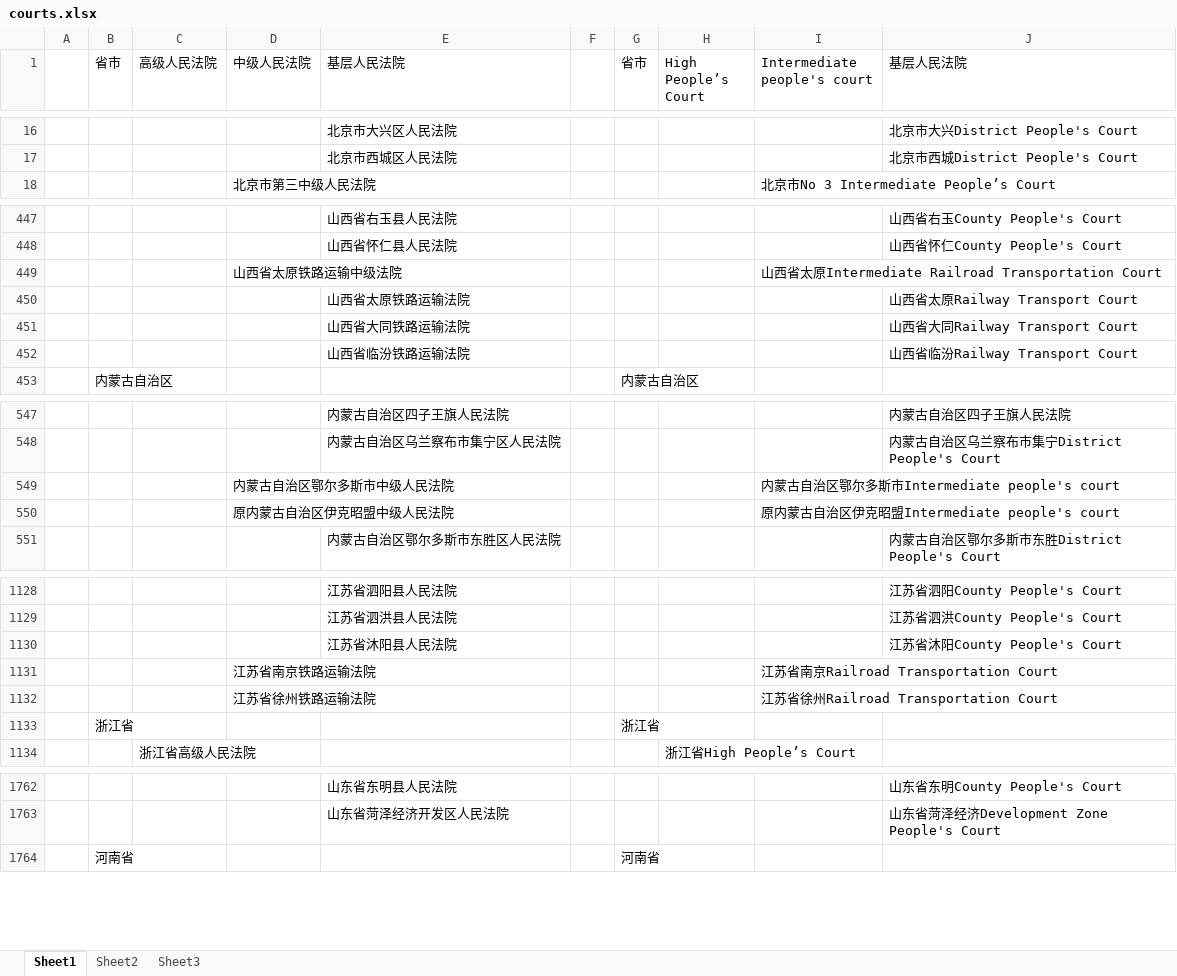
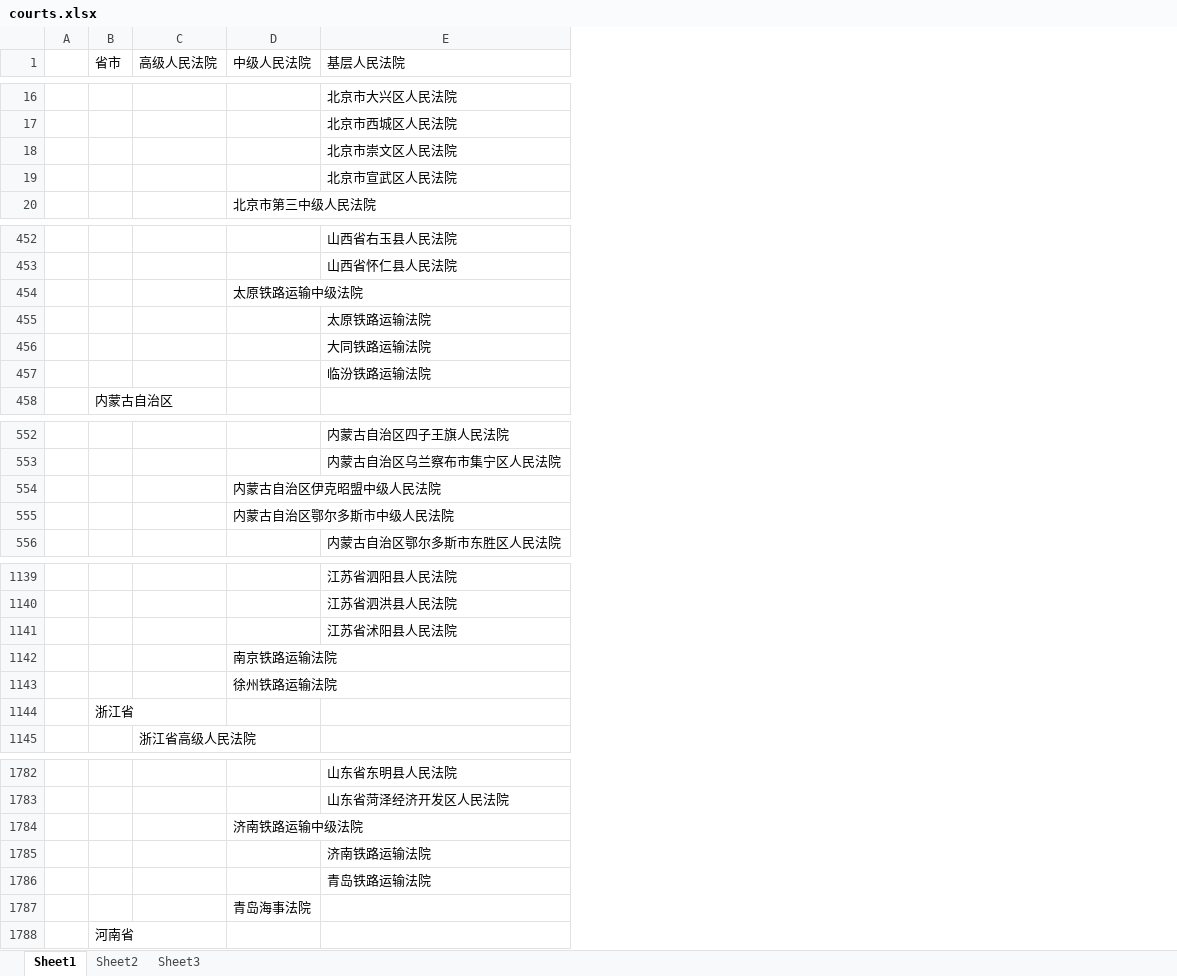
Before and after one commit to kevindragon/lexiscnexec, an Excel workbook: court/courts.xlsx, sheet Sheet1, drawn as a sheet; only a part is shown, gaps mark what is left out; values as stored, in another font and other column widths than the file's, no cell formats; removed rows and columns are numbered as before the commit, all else as after; the diff covers the shown part only; the diff names each change by its address in the sheet, - before the commit and + after, or states it on an @@ line.

Commit message:
for case court name standardize

```diff
--- a/court/courts.xlsx (sheet Sheet1)
+++ b/court/courts.xlsx (sheet Sheet1)
-column F, empty
-column G (省市), row 453: 内蒙古自治区; row 1133: 浙江省; row 1764: 河南省
-column H (High People’s Court), row 1134: 浙江省High People’s Court
-column I (Intermediate people's court), row 18: 北京市No 3 Intermediate People’s Court; row 449: 山西省太原Intermediate Railroad Transportation Court; row 549: 内蒙古自治区鄂尔多斯市Intermediate people's court; rows 1131-1132: 江苏省南京Railroad Transportation Court | 江苏省徐州Railroad Transportation Court
-column J (基层人民法院), rows 16-17: 北京市大兴District People's Court | 北京市西城District People's Court; rows 447-452: 山西省右玉County People's Court | 山西省怀仁County People's Court |  | 山西省太原Railway Transport Court | 山西省大同Railway Transport Court | 山西省临汾Railway Transport Court; rows 547-548: 内蒙古自治区四子王旗人民法院 | 内蒙古自治区乌兰察布市集宁District People's Court; row 551: 内蒙古自治区鄂尔多斯市东胜District People's Court; rows 1128-1130: 江苏省泗阳County People's Court | 江苏省泗洪County People's Court | 江苏省沐阳County People's Court; rows 1762-1763: 山东省东明County People's Court | 山东省菏泽经济Development Zone People's Court
+row 18:  |  |  |  | 北京市崇文区人民法院
+row 19:  |  |  |  | 北京市宣武区人民法院
-D454 (中级人民法院): 山西省太原铁路运输中级法院
+D454 (中级人民法院): 太原铁路运输中级法院
-E455 (基层人民法院): 山西省太原铁路运输法院
+E455 (基层人民法院): 太原铁路运输法院
-E456 (基层人民法院): 山西省大同铁路运输法院
+E456 (基层人民法院): 大同铁路运输法院
-E457 (基层人民法院): 山西省临汾铁路运输法院
+E457 (基层人民法院): 临汾铁路运输法院
+row 554:  |  |  | 内蒙古自治区伊克昭盟中级人民法院
-row 550:  |  |  | 原内蒙古自治区伊克昭盟中级人民法院 |  |  |  |  | 原内蒙古自治区伊克昭盟Intermediate people's court
-E1141 (基层人民法院): 江苏省沐阳县人民法院
+E1141 (基层人民法院): 江苏省沭阳县人民法院
-D1142 (中级人民法院): 江苏省南京铁路运输法院
+D1142 (中级人民法院): 南京铁路运输法院
-D1143 (中级人民法院): 江苏省徐州铁路运输法院
+D1143 (中级人民法院): 徐州铁路运输法院
+row 1784:  |  |  | 济南铁路运输中级法院
+row 1785:  |  |  |  | 济南铁路运输法院
+row 1786:  |  |  |  | 青岛铁路运输法院
+row 1787:  |  |  | 青岛海事法院
```
Also changed, not shown: 37 added rows, 1 removed row and 31 edited cells elsewhere in this sheet, sheet Sheet2, cell formats, 10 other files.
